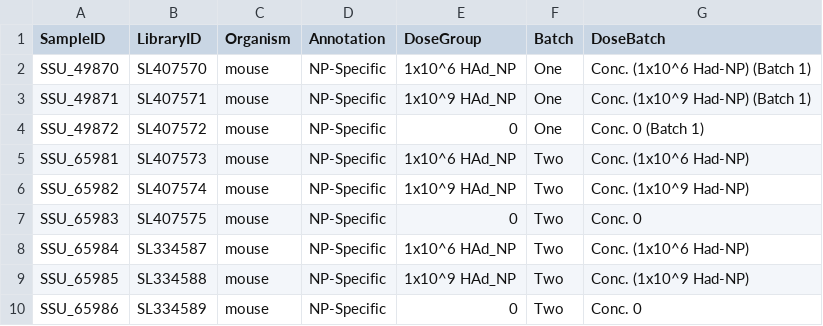
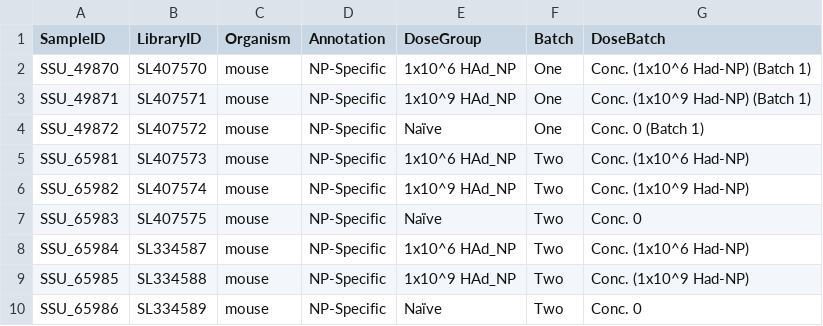
Before and after one commit to EmoryIntegratedComputationalCore/SSU11755, a CSV file: input/sampledata.csv, drawn as a sheet; the diff names each change by its address in the sheet, - before the commit and + after, or states it on an @@ line.

```diff
--- a/input/sampledata.csv
+++ b/input/sampledata.csv
-E4 (DoseGroup): 0
+E4 (DoseGroup): Naïve
-E7 (DoseGroup): 0
+E7 (DoseGroup): Naïve
-E10 (DoseGroup): 0
+E10 (DoseGroup): Naïve
```
Also changed, not shown: 1 other file.
